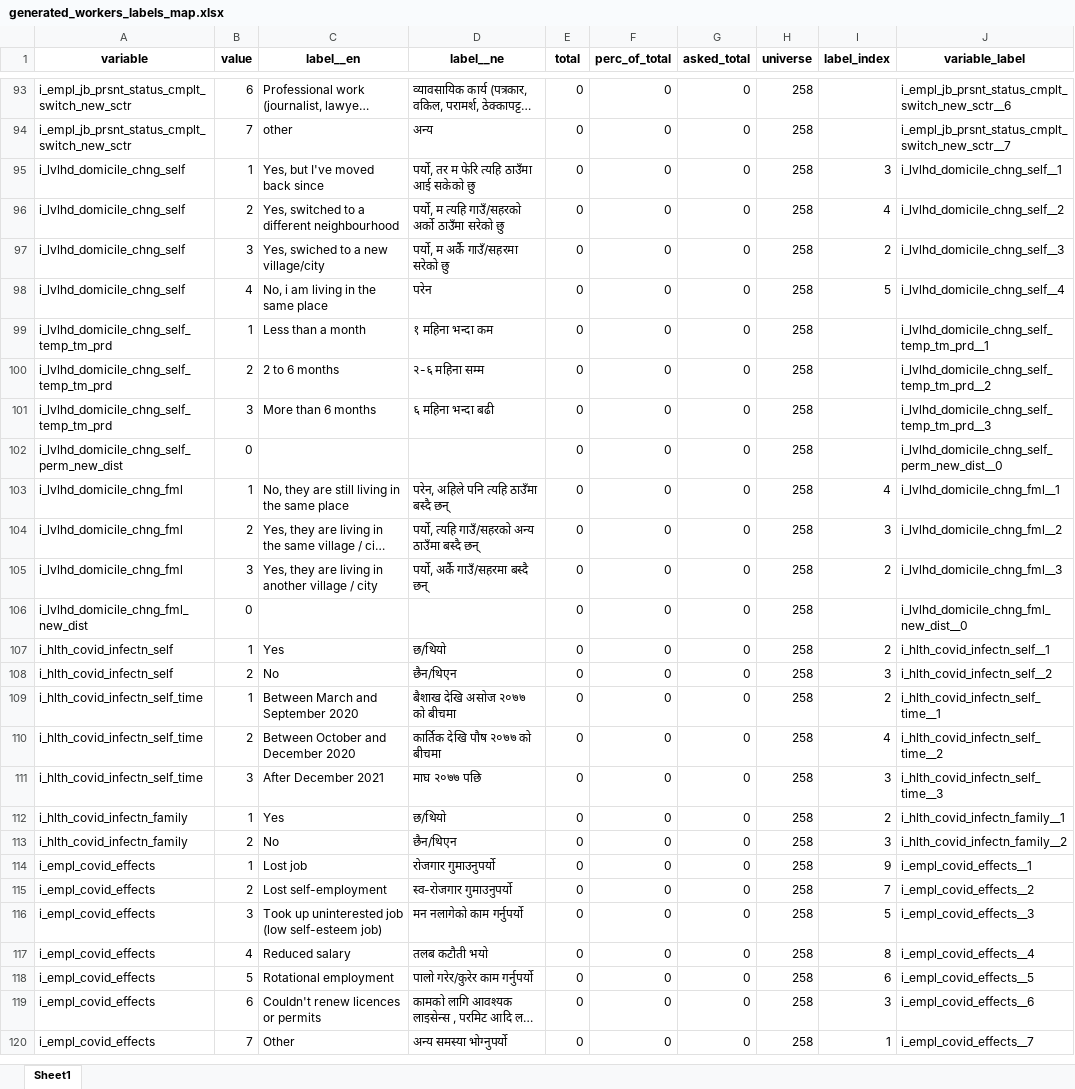
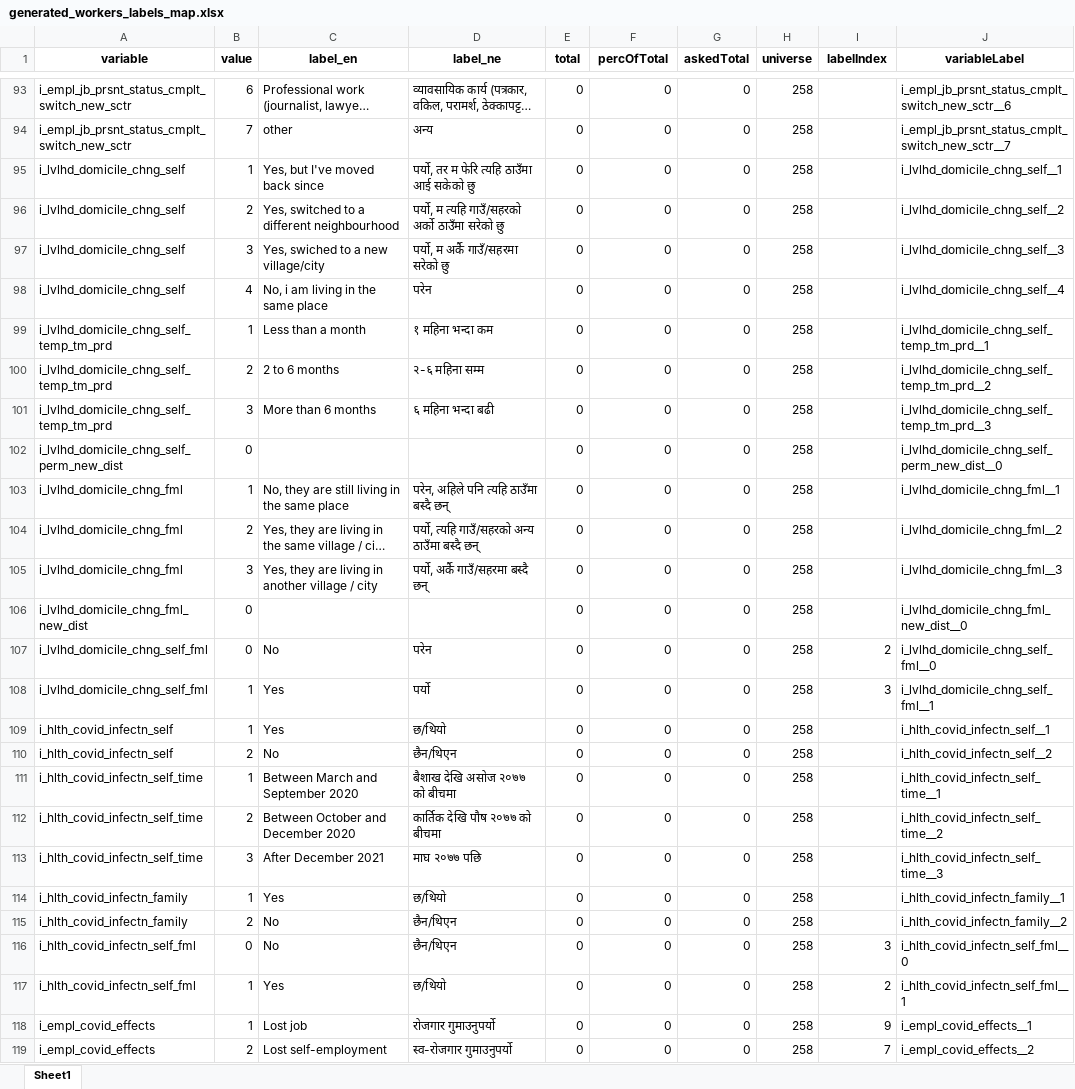
Before and after one commit to c2m2-asia/kathmandu-data-python, an Excel workbook: generator/data/generated_workers_labels_map.xlsx, sheet Sheet1, drawn as a sheet; only a part is shown, gaps mark what is left out; the shorter side is filled out with more unchanged rows; long unchanged cells end in …; values as stored, in another font and other column widths than the file's, no borders; addresses are those after the commit; the diff covers the shown part only; the diff names each change by its address in the sheet, - before the commit and + after, or states it on an @@ line.

```diff
--- a/generator/data/generated_workers_labels_map.xlsx (sheet Sheet1)
+++ b/generator/data/generated_workers_labels_map.xlsx (sheet Sheet1)
-C1: label__en
+C1: label_en
-D1: label__ne
+D1: label_ne
-F1: perc_of_total
+F1: percOfTotal
-G1: asked_total
+G1: askedTotal
-I1: label_index
+I1: labelIndex
-J1: variable_label
+J1: variableLabel
-I95 (labelIndex): 3
+I95 (labelIndex): (empty)
-I96 (labelIndex): 4
+I96 (labelIndex): (empty)
-I97 (labelIndex): 2
+I97 (labelIndex): (empty)
-I98 (labelIndex): 5
+I98 (labelIndex): (empty)
-I103 (labelIndex): 4
+I103 (labelIndex): (empty)
-I104 (labelIndex): 3
+I104 (labelIndex): (empty)
-I105 (labelIndex): 2
+I105 (labelIndex): (empty)
+row 107: i_lvlhd_domicile_chng_self_fml | 0 | No | परेन | 0 | 0 | 0 | 258 | 2 | i_lvlhd_domicile_chng_self_fml__0
+row 108: i_lvlhd_domicile_chng_self_fml | 1 | Yes | पर्यो | 0 | 0 | 0 | 258 | 3 | i_lvlhd_domicile_chng_self_fml__1
-I109 (labelIndex): 2
+I109 (labelIndex): (empty)
-I110 (labelIndex): 3
+I110 (labelIndex): (empty)
-I111 (labelIndex): 2
+I111 (labelIndex): (empty)
-I112 (labelIndex): 4
+I112 (labelIndex): (empty)
-I113 (labelIndex): 3
+I113 (labelIndex): (empty)
-I114 (labelIndex): 2
+I114 (labelIndex): (empty)
-I115 (labelIndex): 3
+I115 (labelIndex): (empty)
+row 116: i_hlth_covid_infectn_self_fml | 0 | No | छैन/थिएन | 0 | 0 | 0 | 258 | 3 | i_hlth_covid_infectn_self_fml__0
+row 117: i_hlth_covid_infectn_self_fml | 1 | Yes | छ/थियो | 0 | 0 | 0 | 258 | 2 | i_hlth_covid_infectn_self_fml__1
```
Also changed, not shown: 71 edited cells elsewhere in this sheet, generator/data/generated_business_labels_map.xlsx, generator/data/generated_business_variable_map.xlsx, 29 other files.
